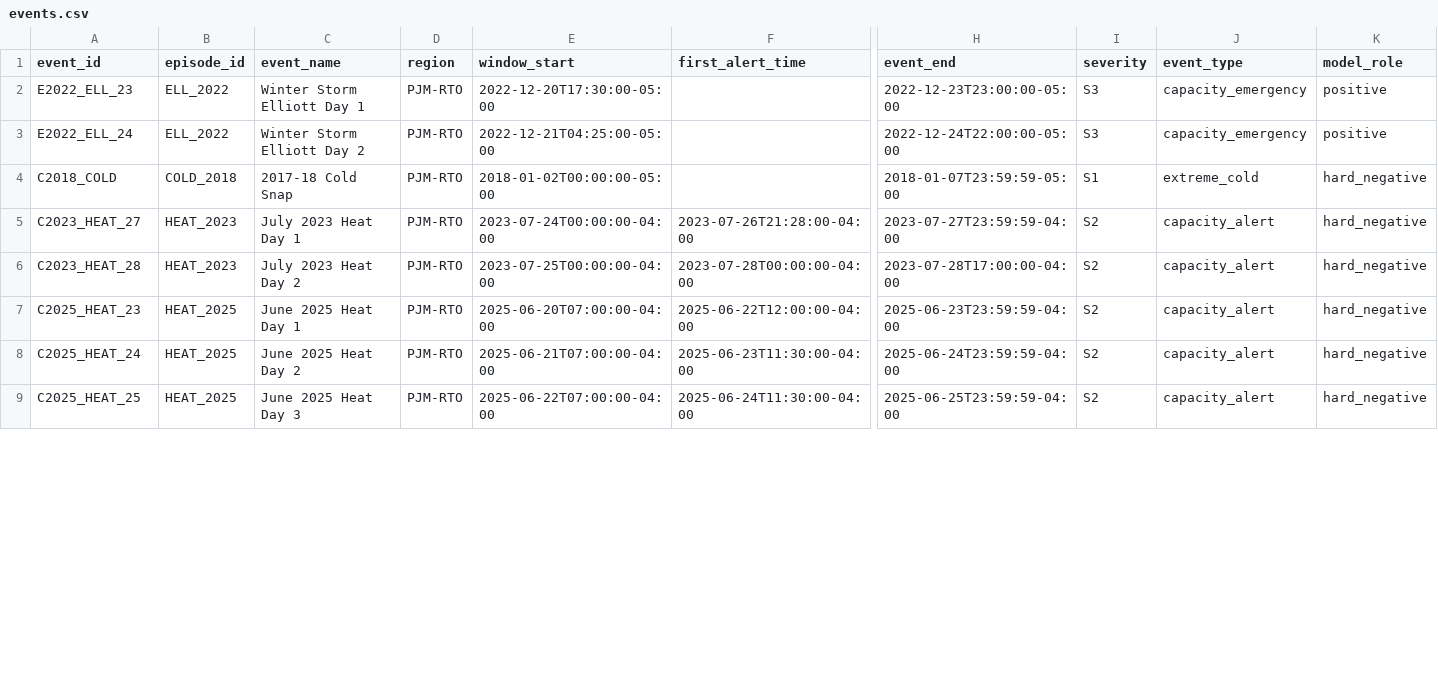
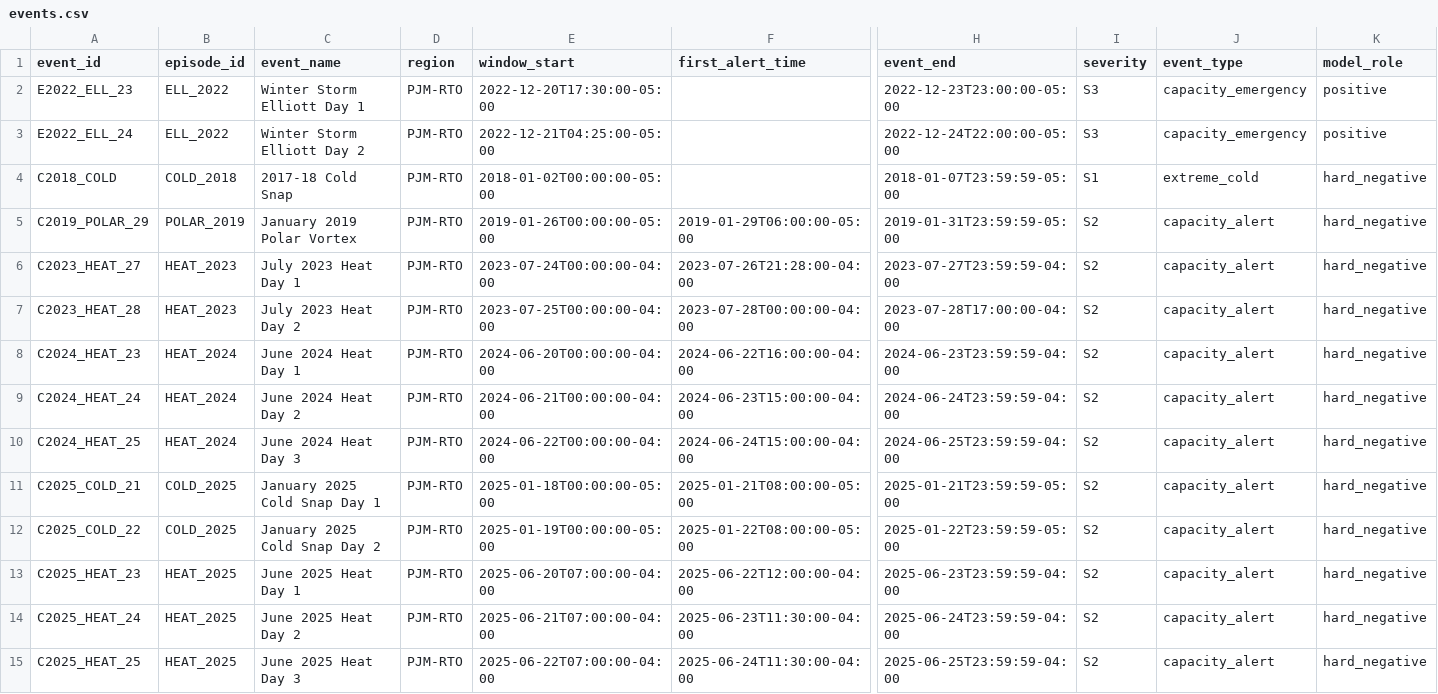
Before and after one commit to costab06/PJMStressRegimes, a CSV file: metadata/events.csv, drawn as a sheet; only a part is shown, gaps mark what is left out; rows hold the shown columns only; the diff covers the shown part only; the diff names each change by its address in the sheet, - before the commit and + after, or states it on an @@ line.

```diff
--- a/metadata/events.csv
+++ b/metadata/events.csv
+row 5: C2019_POLAR_29 | POLAR_2019 | January 2019 Polar Vortex | PJM-RTO | 2019-01-26T00:00:00-05:00 | 2019-01-29T06:00:00-05:00 | 2019-01-31T23:59:59-05:00 | S2 | capacity_alert | hard_negative
+row 8: C2024_HEAT_23 | HEAT_2024 | June 2024 Heat Day 1 | PJM-RTO | 2024-06-20T00:00:00-04:00 | 2024-06-22T16:00:00-04:00 | 2024-06-23T23:59:59-04:00 | S2 | capacity_alert | hard_negative
+row 9: C2024_HEAT_24 | HEAT_2024 | June 2024 Heat Day 2 | PJM-RTO | 2024-06-21T00:00:00-04:00 | 2024-06-23T15:00:00-04:00 | 2024-06-24T23:59:59-04:00 | S2 | capacity_alert | hard_negative
+row 10: C2024_HEAT_25 | HEAT_2024 | June 2024 Heat Day 3 | PJM-RTO | 2024-06-22T00:00:00-04:00 | 2024-06-24T15:00:00-04:00 | 2024-06-25T23:59:59-04:00 | S2 | capacity_alert | hard_negative
+row 11: C2025_COLD_21 | COLD_2025 | January 2025 Cold Snap Day 1 | PJM-RTO | 2025-01-18T00:00:00-05:00 | 2025-01-21T08:00:00-05:00 | 2025-01-21T23:59:59-05:00 | S2 | capacity_alert | hard_negative
+row 12: C2025_COLD_22 | COLD_2025 | January 2025 Cold Snap Day 2 | PJM-RTO | 2025-01-19T00:00:00-05:00 | 2025-01-22T08:00:00-05:00 | 2025-01-22T23:59:59-05:00 | S2 | capacity_alert | hard_negative
```
Also changed, not shown: 5 added rows and 1 edited cell elsewhere in this file, metadata/operator_actions.csv, 9 other files.
